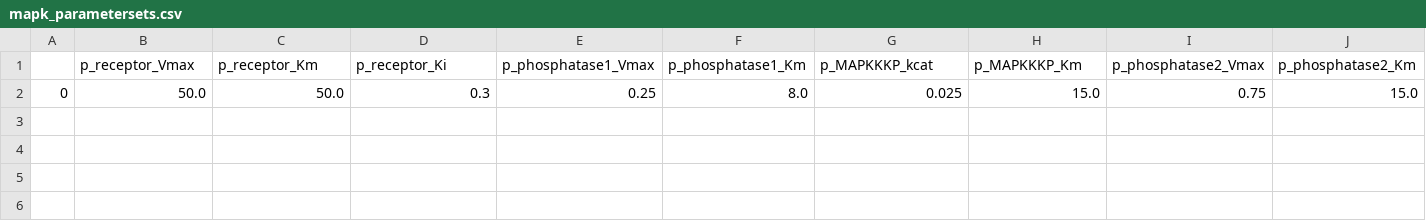
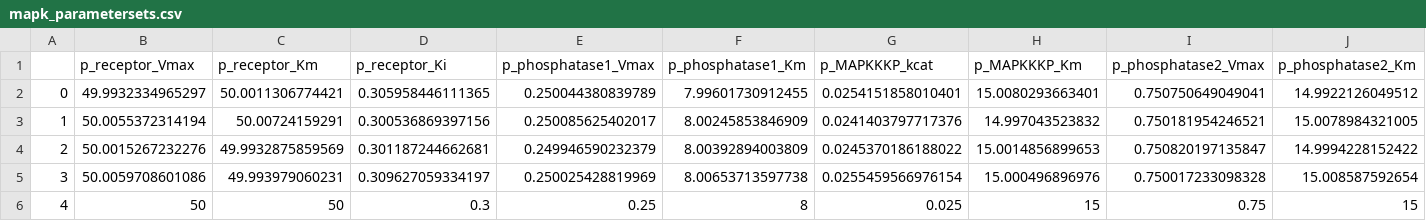
Before and after one commit to mahdi-shafiei/jaxkineticmodel, a CSV file: mapk_signalling/mapk_parametersets.csv, drawn as a sheet; only a part is shown; removed rows and columns are numbered as before the commit, all else as after; rows hold the shown columns only; the diff names each change by its address in the sheet, - before the commit and + after, or states it on an @@ line.

```diff
--- a/mapk_signalling/mapk_parametersets.csv
+++ b/mapk_signalling/mapk_parametersets.csv
-row 2: 0 | 50.0 | 50.0 | 0.3 | 0.25 | 8.0 | 0.025 | 15.0 | 0.75 | 15.0
+row 2: 0 | 49.9932334965297 | 50.0011306774421 | 0.305958446111365 | 0.250044380839789 | 7.99601730912455 | 0.0254151858010401 | 15.0080293663401 | 0.750750649049041 | 14.9922126049512
+row 3: 1 | 50.0055372314194 | 50.00724159291 | 0.300536869397156 | 0.250085625402017 | 8.00245853846909 | 0.0241403797717376 | 14.997043523832 | 0.750181954246521 | 15.0078984321005
+row 4: 2 | 50.0015267232276 | 49.9932875859569 | 0.301187244662681 | 0.249946590232379 | 8.00392894003809 | 0.0245370186188022 | 15.0014856899653 | 0.750820197135847 | 14.9994228152422
+row 5: 3 | 50.0059708601086 | 49.993979060231 | 0.309627059334197 | 0.250025428819969 | 8.00653713597738 | 0.0255459566976154 | 15.000496896976 | 0.750017233098328 | 15.008587592654
+row 6: 4 | 50 | 50 | 0.3 | 0.25 | 8 | 0.025 | 15 | 0.75 | 15
```
Also changed, not shown: 13 other files.
